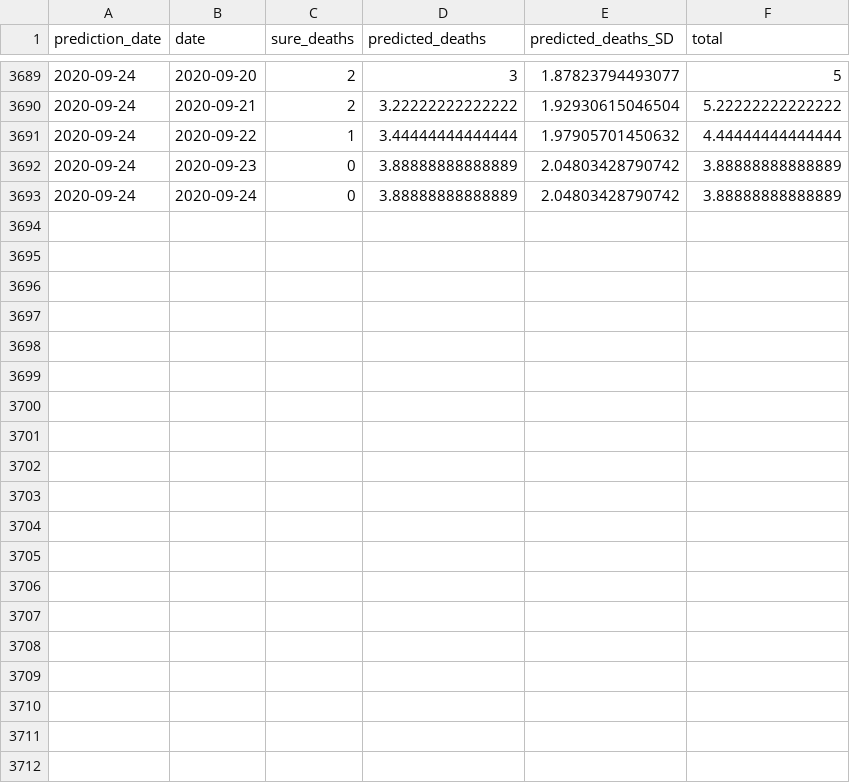
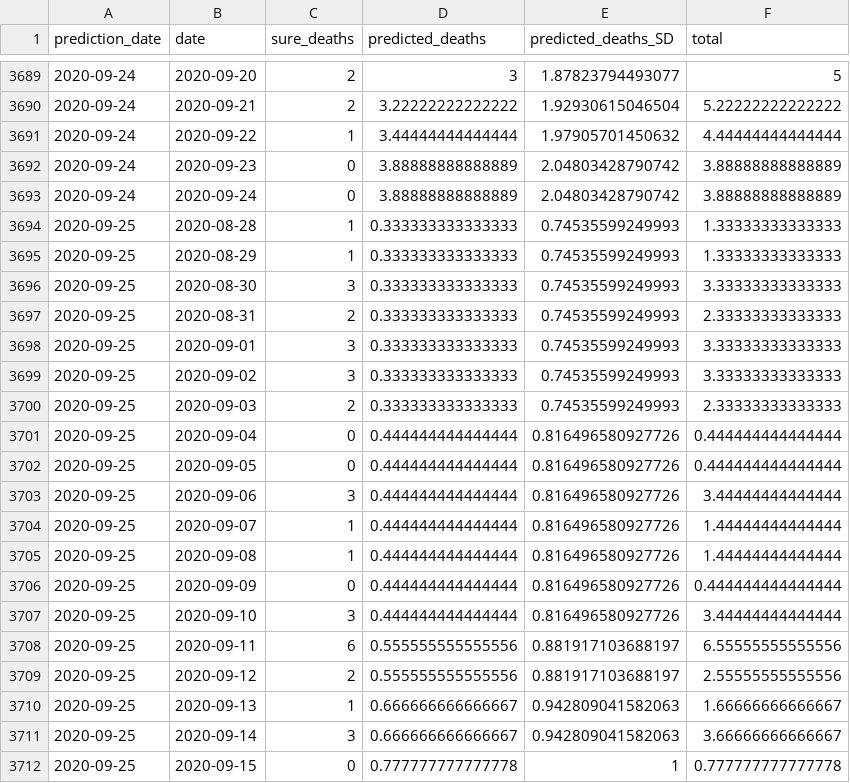
Before and after one commit to adamaltmejd/covid, a CSV file: data/predictions.csv, drawn as a sheet; only a part is shown, gaps mark what is left out; the diff covers the shown part only.

```diff
--- a/data/predictions.csv
+++ b/data/predictions.csv
@@ -3693 +3693,20 @@ prediction_date,date,sure_deaths,predicted_deaths,predicted_deaths_SD,total
 2020-09-24,2020-09-24,0,3.88888888888889,2.04803428790742,3.88888888888889
+2020-09-25,2020-08-28,1,0.333333333333333,0.74535599249993,1.33333333333333
+2020-09-25,2020-08-29,1,0.333333333333333,0.74535599249993,1.33333333333333
+2020-09-25,2020-08-30,3,0.333333333333333,0.74535599249993,3.33333333333333
+2020-09-25,2020-08-31,2,0.333333333333333,0.74535599249993,2.33333333333333
+2020-09-25,2020-09-01,3,0.333333333333333,0.74535599249993,3.33333333333333
+2020-09-25,2020-09-02,3,0.333333333333333,0.74535599249993,3.33333333333333
+2020-09-25,2020-09-03,2,0.333333333333333,0.74535599249993,2.33333333333333
+2020-09-25,2020-09-04,0,0.444444444444444,0.816496580927726,0.444444444444444
+2020-09-25,2020-09-05,0,0.444444444444444,0.816496580927726,0.444444444444444
+2020-09-25,2020-09-06,3,0.444444444444444,0.816496580927726,3.44444444444444
+2020-09-25,2020-09-07,1,0.444444444444444,0.816496580927726,1.44444444444444
+2020-09-25,2020-09-08,1,0.444444444444444,0.816496580927726,1.44444444444444
+2020-09-25,2020-09-09,0,0.444444444444444,0.816496580927726,0.444444444444444
+2020-09-25,2020-09-10,3,0.444444444444444,0.816496580927726,3.44444444444444
+2020-09-25,2020-09-11,6,0.555555555555556,0.881917103688197,6.55555555555556
+2020-09-25,2020-09-12,2,0.555555555555556,0.881917103688197,2.55555555555556
+2020-09-25,2020-09-13,1,0.666666666666667,0.942809041582063,1.66666666666667
+2020-09-25,2020-09-14,3,0.666666666666667,0.942809041582063,3.66666666666667
+2020-09-25,2020-09-15,0,0.777777777777778,1,0.777777777777778
```
Also changed, not shown: 10 added rows elsewhere in this file, 11 other files.
